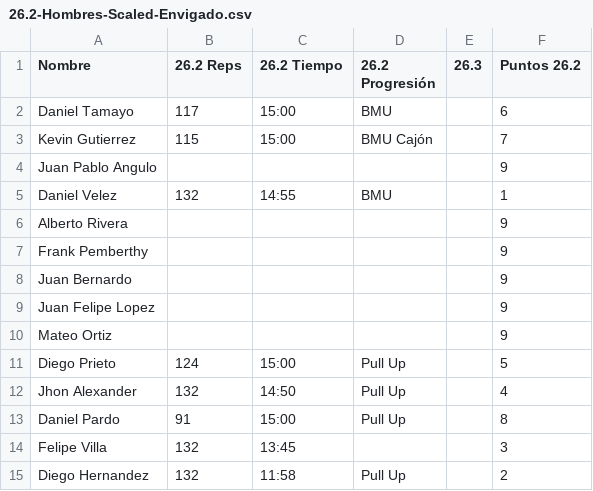
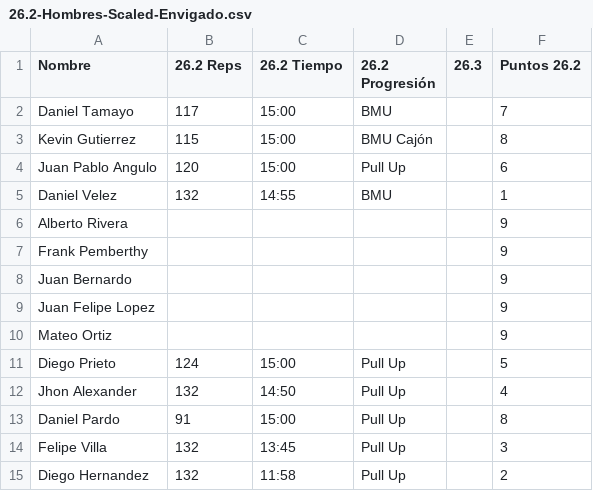
Before and after one commit to ingjuanfg/sollte-open, a CSV file: resultados/26.2/envigado/26.2-Hombres-Scaled-Envigado.csv, drawn as a sheet.

```diff
--- a/resultados/26.2/envigado/26.2-Hombres-Scaled-Envigado.csv
+++ b/resultados/26.2/envigado/26.2-Hombres-Scaled-Envigado.csv
@@ -1,5 +1,5 @@
 Nombre,26.2 Reps,26.2 Tiempo,26.2 Progresión,26.3,Puntos 26.2
-Daniel Tamayo,117,15:00,BMU,,6
-Kevin Gutierrez,115,15:00,BMU Cajón,,7
-Juan Pablo Angulo,,,,,9
+Daniel Tamayo,117,15:00,BMU,,7
+Kevin Gutierrez,115,15:00,BMU Cajón,,8
+Juan Pablo Angulo,120,15:00,Pull Up,,6
 Daniel Velez,132,14:55,BMU,,1
@@ -13,3 +13,3 @@ Jhon Alexander,132,14:50,Pull Up,,4
 Daniel Pardo,91,15:00,Pull Up,,8
-Felipe Villa,132,13:45,,,3
+Felipe Villa,132,13:45,Pull Up,,3
 Diego Hernandez,132,11:58,Pull Up,,2
```
Also changed, not shown: resultados/26.2/envigado/26.2-Mujeres-Scaled-Envigado.csv, 2 other files.
